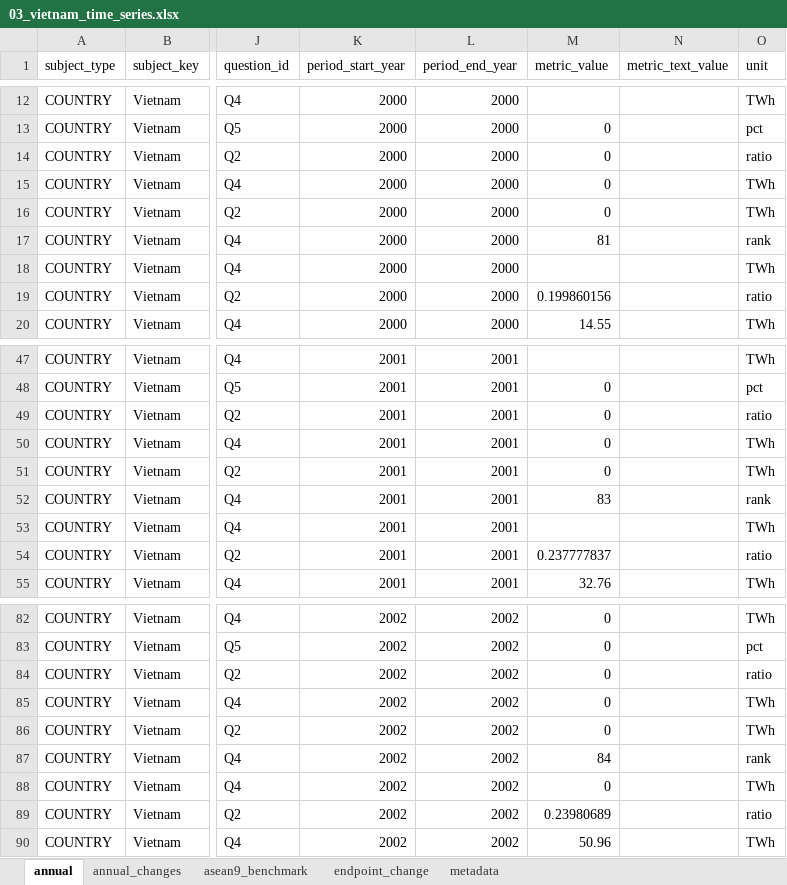
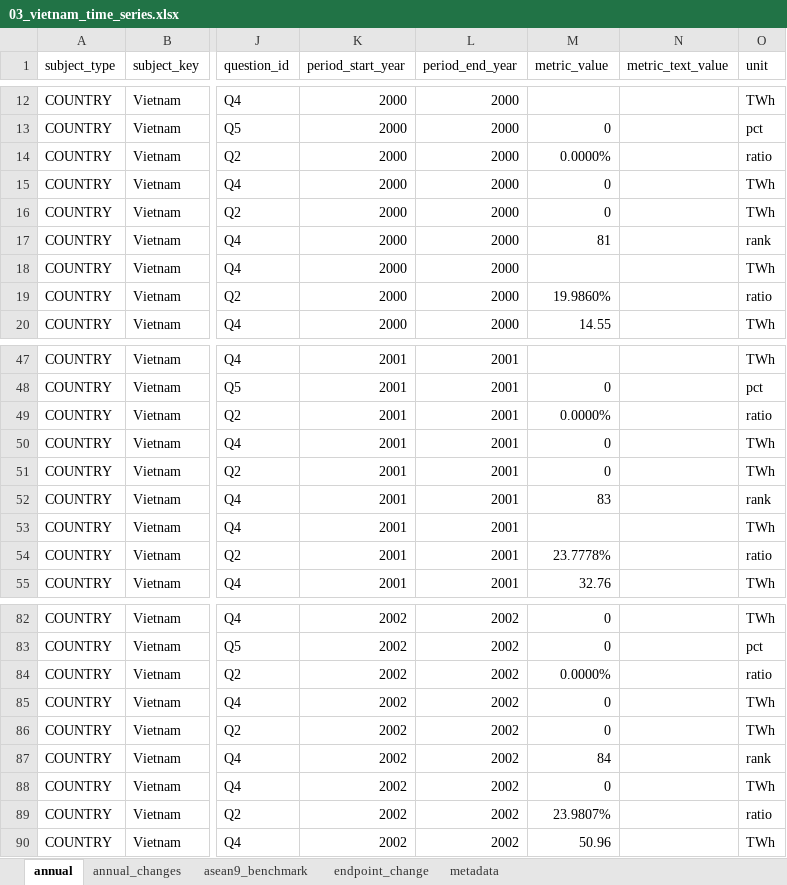
Before and after one commit to NgHongMinh/DA_Project, an Excel workbook: output/stats/03_vietnam_time_series.xlsx, sheet annual, drawn as a sheet; only a part is shown, gaps mark what is left out; values as stored, in another font and other column widths than the file's, no borders; the diff covers the shown part only; the diff names each change by its address in the sheet, - before the commit and + after, or states it on an @@ line.

```diff
--- a/output/stats/03_vietnam_time_series.xlsx (sheet annual)
+++ b/output/stats/03_vietnam_time_series.xlsx (sheet annual)
-M14 (metric_value): 0
+M14 (metric_value): 0.0000%
-M19 (metric_value): 0.199860156
+M19 (metric_value): 19.9860%
-M49 (metric_value): 0
+M49 (metric_value): 0.0000%
-M54 (metric_value): 0.237777837
+M54 (metric_value): 23.7778%
-M84 (metric_value): 0
+M84 (metric_value): 0.0000%
-M89 (metric_value): 0.23980689
+M89 (metric_value): 23.9807%
```
Also changed, not shown: 107 edited cells elsewhere in this sheet, sheet annual_changes, output/stats/03_asean_cross_section.xlsx, output/stats/03_entry_lag.xlsx, 16 other files.
